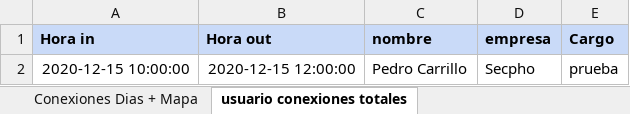
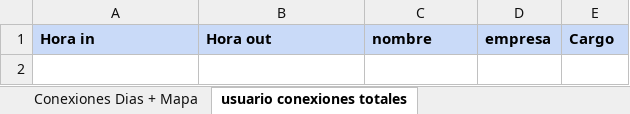
Before and after one commit to JavierCanalesV/Secpholand, an Excel workbook: MyProject2/Content/Excels/Reports.xlsx, sheet usuario conexiones totales, drawn as a sheet; values as stored, in another font and other column widths than the file's, no borders; the diff names each change by its address in the sheet, - before the commit and + after, or states it on an @@ line.

```diff
--- a/MyProject2/Content/Excels/Reports.xlsx (sheet usuario conexiones totales)
+++ b/MyProject2/Content/Excels/Reports.xlsx (sheet usuario conexiones totales)
-row 2: 2020-12-15 10:00:00 | 2020-12-15 12:00:00 | Pedro Carrillo | Secpho | prueba
```
Also changed, not shown: 13 other files.
